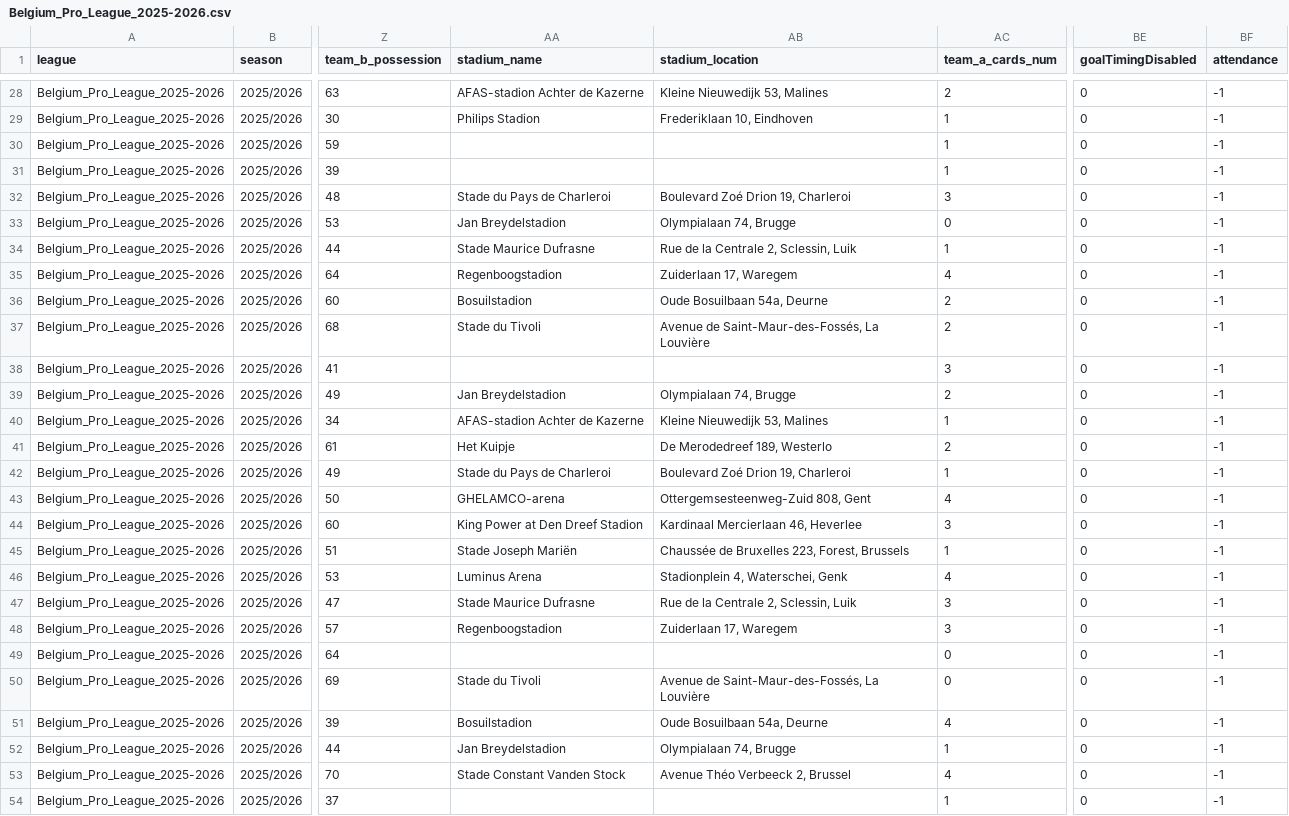
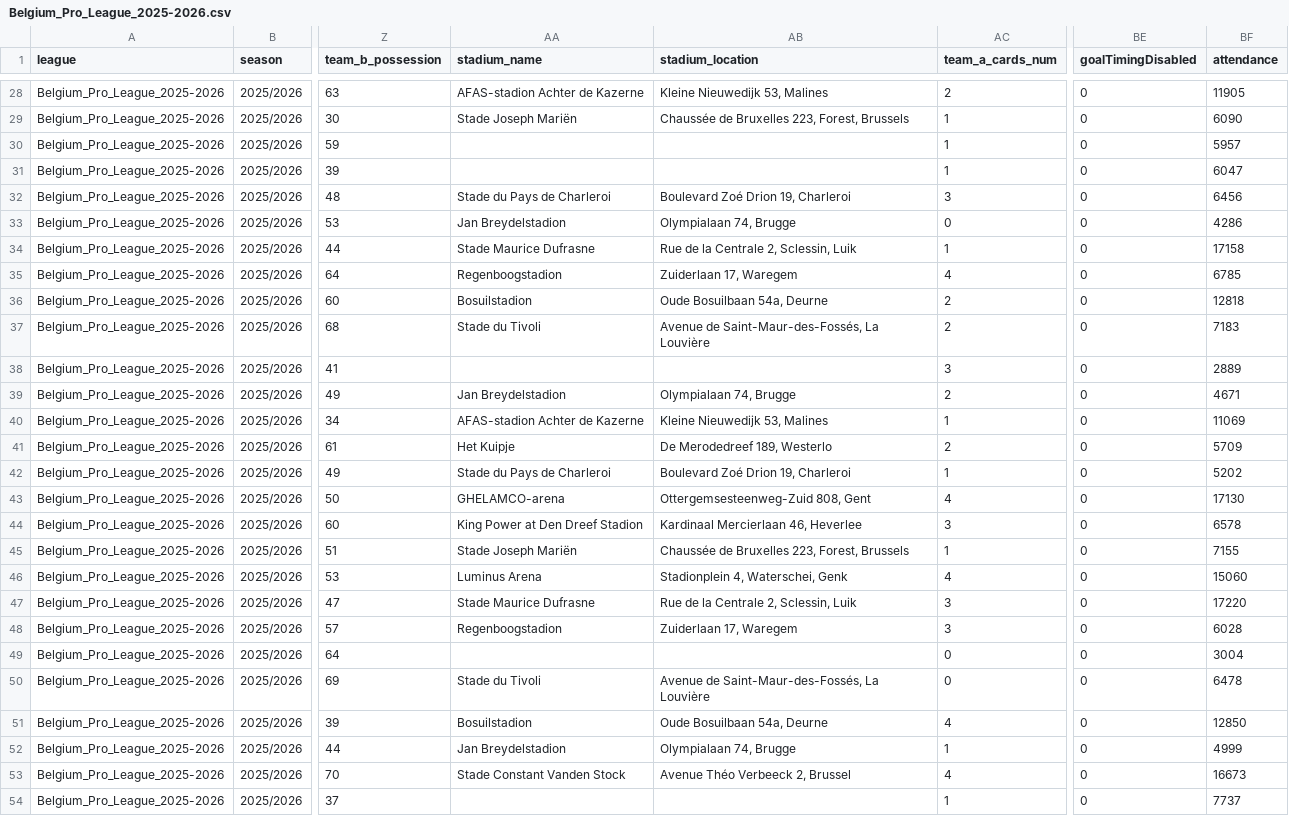
Before and after one commit to aimidas1/aimidas1, a CSV file: csv/matches/leagues/Belgium_Pro_League_2025-2026.csv, drawn as a sheet; only a part is shown, gaps mark what is left out; the diff covers the shown part only; the diff names each change by its address in the sheet, - before the commit and + after, or states it on an @@ line.

```diff
--- a/csv/matches/leagues/Belgium_Pro_League_2025-2026.csv
+++ b/csv/matches/leagues/Belgium_Pro_League_2025-2026.csv
-BF28 (attendance): -1
+BF28 (attendance): 11905
-AA29 (stadium_name): Philips Stadion
+AA29 (stadium_name): Stade Joseph Mariën
-AB29 (stadium_location): Frederiklaan 10, Eindhoven
+AB29 (stadium_location): Chaussée de Bruxelles 223, Forest, Brussels
-BF29 (attendance): -1
+BF29 (attendance): 6090
-BF30 (attendance): -1
+BF30 (attendance): 5957
-BF31 (attendance): -1
+BF31 (attendance): 6047
-BF32 (attendance): -1
+BF32 (attendance): 6456
-BF33 (attendance): -1
+BF33 (attendance): 4286
-BF34 (attendance): -1
+BF34 (attendance): 17158
-BF35 (attendance): -1
+BF35 (attendance): 6785
-BF36 (attendance): -1
+BF36 (attendance): 12818
-BF37 (attendance): -1
+BF37 (attendance): 7183
-BF38 (attendance): -1
+BF38 (attendance): 2889
-BF39 (attendance): -1
+BF39 (attendance): 4671
-BF40 (attendance): -1
+BF40 (attendance): 11069
-BF41 (attendance): -1
+BF41 (attendance): 5709
-BF42 (attendance): -1
+BF42 (attendance): 5202
-BF43 (attendance): -1
+BF43 (attendance): 17130
-BF44 (attendance): -1
+BF44 (attendance): 6578
-BF45 (attendance): -1
+BF45 (attendance): 7155
-BF46 (attendance): -1
+BF46 (attendance): 15060
-BF47 (attendance): -1
+BF47 (attendance): 17220
-BF48 (attendance): -1
+BF48 (attendance): 6028
-BF49 (attendance): -1
+BF49 (attendance): 3004
-BF50 (attendance): -1
+BF50 (attendance): 6478
-BF51 (attendance): -1
+BF51 (attendance): 12850
-BF52 (attendance): -1
+BF52 (attendance): 4999
-BF53 (attendance): -1
+BF53 (attendance): 16673
-BF54 (attendance): -1
+BF54 (attendance): 7737
```
Also changed, not shown: 127 edited cells elsewhere in this file.
